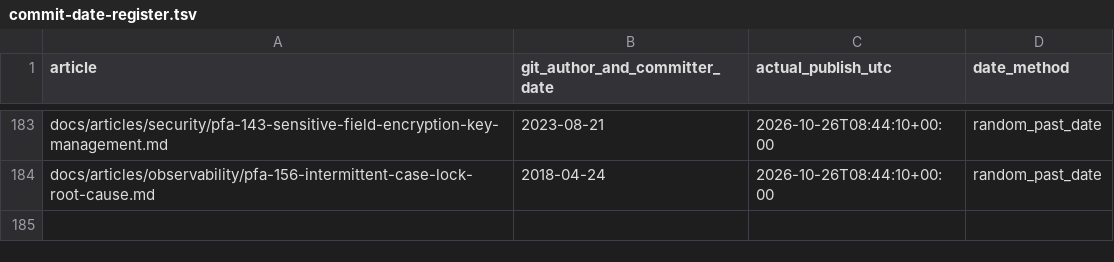
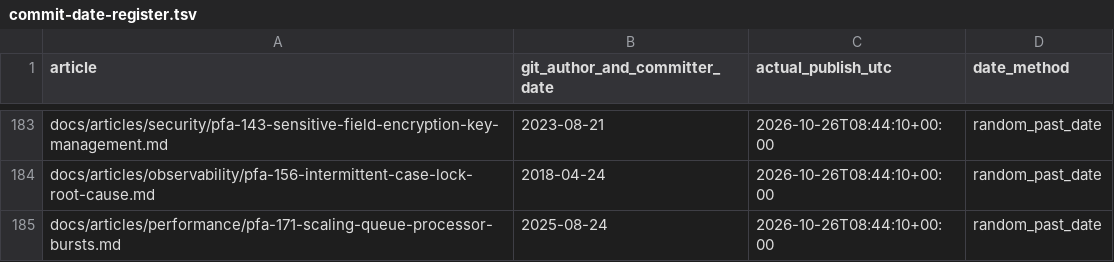
Before and after one commit to chandransandeep/pega-feature-atlas, a TSV file: docs/commit-date-register.tsv, drawn as a sheet; only a part is shown, gaps mark what is left out; the diff names each change by its address in the sheet, - before the commit and + after, or states it on an @@ line.

Commit message:
Publish PFA-171: pfa-171-scaling-queue-processor-bursts

```diff
--- a/docs/commit-date-register.tsv
+++ b/docs/commit-date-register.tsv
+row 185: docs/articles/performance/pfa-171-scaling-queue-processor-bursts.md | 2025-08-24 | 2026-10-26T08:44:10+00:00 | random_past_date
```
Also changed, not shown: 3 other files.
